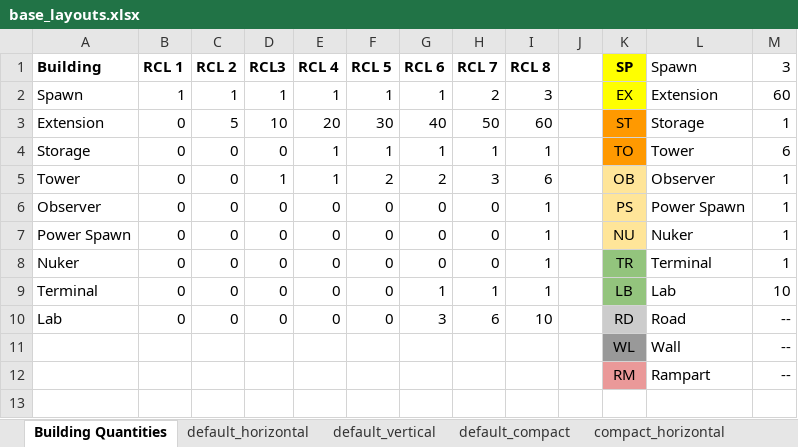
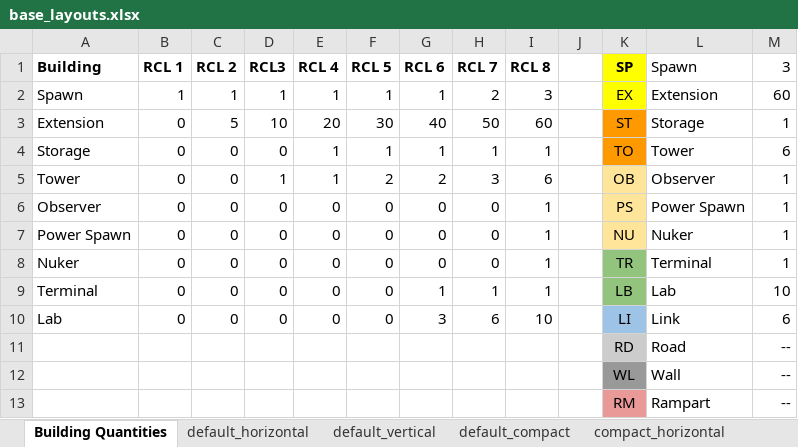
Before and after one commit to tanjera/screeps, an Excel workbook: base_layouts/base_layouts.xlsx, sheet Building Quantities, drawn as a sheet; values as stored, in another font and other column widths than the file's, no borders; the diff names each change by its address in the sheet, - before the commit and + after, or states it on an @@ line.

Commit message:
links added to blueprint & layouts; csv_to_coords features added; bug fixes

```diff
--- a/base_layouts/base_layouts.xlsx (sheet Building Quantities)
+++ b/base_layouts/base_layouts.xlsx (sheet Building Quantities)
-K10 (SP): RD
+K10 (SP): LI
-K10 fill: #CCCCCC
+K10 fill: #9DC3E6
-L10 (Spawn): Road
+L10 (Spawn): Link
-M10 (3): --
+M10 (3): 6
+row 11:  |  |  |  |  |  |  |  |  |  | RD | Road | --
```
Also changed, not shown: sheet compact_horizontal, sheet default_compact, sheet default_vertical, sheet default_horizontal, 23 other files.
